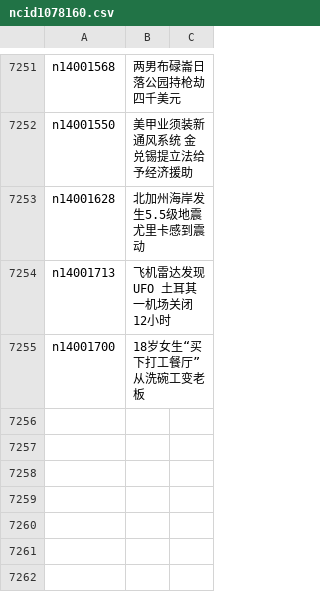
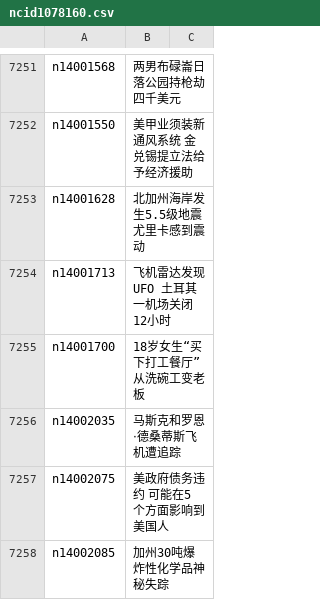
Before and after one commit to epic-marker/epoch-news, a CSV file: indexes/ncid1078160.csv, drawn as a sheet; only a part is shown, gaps mark what is left out.

```diff
--- a/indexes/ncid1078160.csv
+++ b/indexes/ncid1078160.csv
@@ -7255 +7255,4 @@ n14001713,飞机雷达发现UFO 土耳其一机场关闭12小时
 n14001700,18岁女生“买下打工餐厅” 从洗碗工变老板
+n14002035,马斯克和罗恩‧德桑蒂斯飞机遭追踪
+n14002075,美政府债务违约 可能在5个方面影响到美国人
+n14002085,加州30吨爆炸性化学品神秘失踪
```
Also changed, not shown: indexes/ncid1078158.csv, indexes/ncid1078159.csv, 49 other files.
